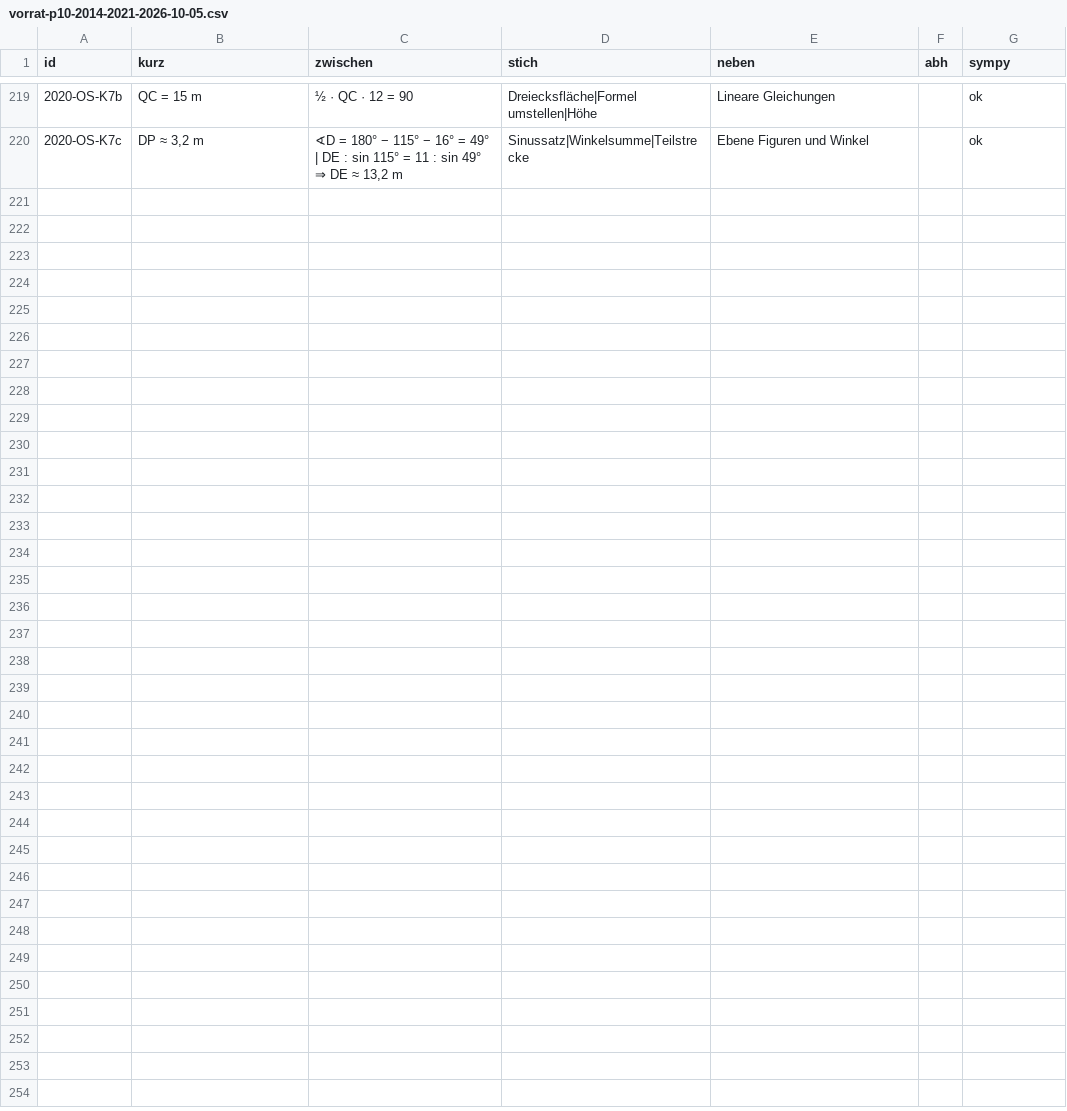
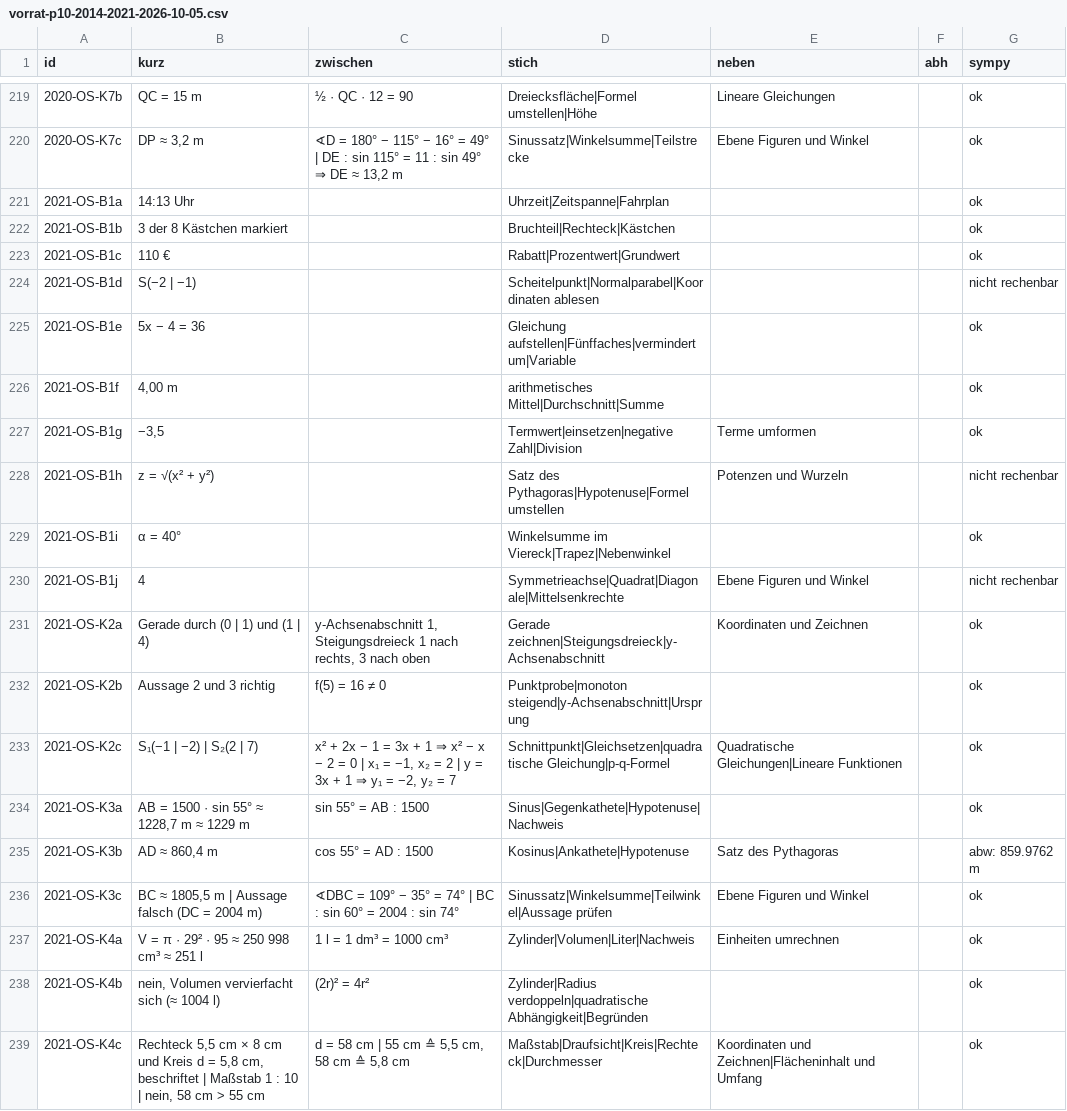
Before and after one commit to hz-0801/mathe-nachhilfe, a CSV file: archiv/vorrat-p10-2014-2021-2026-10-05.csv, drawn as a sheet; only a part is shown, gaps mark what is left out; the diff covers the shown part only; the diff names each change by its address in the sheet, - before the commit and + after, or states it on an @@ line.

```diff
--- a/archiv/vorrat-p10-2014-2021-2026-10-05.csv
+++ b/archiv/vorrat-p10-2014-2021-2026-10-05.csv
+row 221: 2021-OS-B1a | 14:13 Uhr |  | Uhrzeit|Zeitspanne|Fahrplan |  |  | ok
+row 222: 2021-OS-B1b | 3 der 8 Kästchen markiert |  | Bruchteil|Rechteck|Kästchen |  |  | ok
+row 223: 2021-OS-B1c | 110 € |  | Rabatt|Prozentwert|Grundwert |  |  | ok
+row 224: 2021-OS-B1d | S(−2 | −1) |  | Scheitelpunkt|Normalparabel|Koordinaten ablesen |  |  | nicht rechenbar
+row 225: 2021-OS-B1e | 5x − 4 = 36 |  | Gleichung aufstellen|Fünffaches|vermindert um|Variable |  |  | ok
+row 226: 2021-OS-B1f | 4,00 m |  | arithmetisches Mittel|Durchschnitt|Summe |  |  | ok
+row 227: 2021-OS-B1g | −3,5 |  | Termwert|einsetzen|negative Zahl|Division | Terme umformen |  | ok
+row 228: 2021-OS-B1h | z = √(x² + y²) |  | Satz des Pythagoras|Hypotenuse|Formel umstellen | Potenzen und Wurzeln |  | nicht rechenbar
+row 229: 2021-OS-B1i | α = 40° |  | Winkelsumme im Viereck|Trapez|Nebenwinkel |  |  | ok
+row 230: 2021-OS-B1j | 4 |  | Symmetrieachse|Quadrat|Diagonale|Mittelsenkrechte | Ebene Figuren und Winkel |  | nicht rechenbar
+row 231: 2021-OS-K2a | Gerade durch (0 | 1) und (1 | 4) | y-Achsenabschnitt 1, Steigungsdreieck 1 nach rechts, 3 nach oben | Gerade zeichnen|Steigungsdreieck|y-Achsenabschnitt | Koordinaten und Zeichnen |  | ok
+row 232: 2021-OS-K2b | Aussage 2 und 3 richtig | f(5) = 16 ≠ 0 | Punktprobe|monoton steigend|y-Achsenabschnitt|Ursprung |  |  | ok
+row 233: 2021-OS-K2c | S₁(−1 | −2) | S₂(2 | 7) | x² + 2x − 1 = 3x + 1 ⇒ x² − x − 2 = 0 | x₁ = −1, x₂ = 2 | y = 3x + 1 ⇒ y₁ = −2, y₂ = 7 | Schnittpunkt|Gleichsetzen|quadratische Gleichung|p-q-Formel | Quadratische Gleichungen|Lineare Funktionen |  | ok
+row 234: 2021-OS-K3a | AB = 1500 · sin 55° ≈ 1228,7 m ≈ 1229 m | sin 55° = AB : 1500 | Sinus|Gegenkathete|Hypotenuse|Nachweis |  |  | ok
+row 235: 2021-OS-K3b | AD ≈ 860,4 m | cos 55° = AD : 1500 | Kosinus|Ankathete|Hypotenuse | Satz des Pythagoras |  | abw: 859.9762 m
+row 236: 2021-OS-K3c | BC ≈ 1805,5 m | Aussage falsch (DC = 2004 m) | ∢DBC = 109° − 35° = 74° | BC : sin 60° = 2004 : sin 74° | Sinussatz|Winkelsumme|Teilwinkel|Aussage prüfen | Ebene Figuren und Winkel |  | ok
+row 237: 2021-OS-K4a | V = π · 29² · 95 ≈ 250 998 cm³ ≈ 251 l | 1 l = 1 dm³ = 1000 cm³ | Zylinder|Volumen|Liter|Nachweis | Einheiten umrechnen |  | ok
+row 238: 2021-OS-K4b | nein, Volumen vervierfacht sich (≈ 1004 l) | (2r)² = 4r² | Zylinder|Radius verdoppeln|quadratische Abhängigkeit|Begründen |  |  | ok
+row 239: 2021-OS-K4c | Rechteck 5,5 cm × 8 cm und Kreis d = 5,8 cm, beschriftet | Maßstab 1 : 10 | nein, 58 cm > 55 cm | d = 58 cm | 55 cm ≙ 5,5 cm, 58 cm ≙ 5,8 cm | Maßstab|Draufsicht|Kreis|Rechteck|Durchmesser | Koordinaten und Zeichnen|Flächeninhalt und Umfang |  | ok
```
Also changed, not shown: 9 added rows elsewhere in this file, msa/msa-katalog-basis.csv, msa/msa-katalog-kontext.csv, 2 other files.
